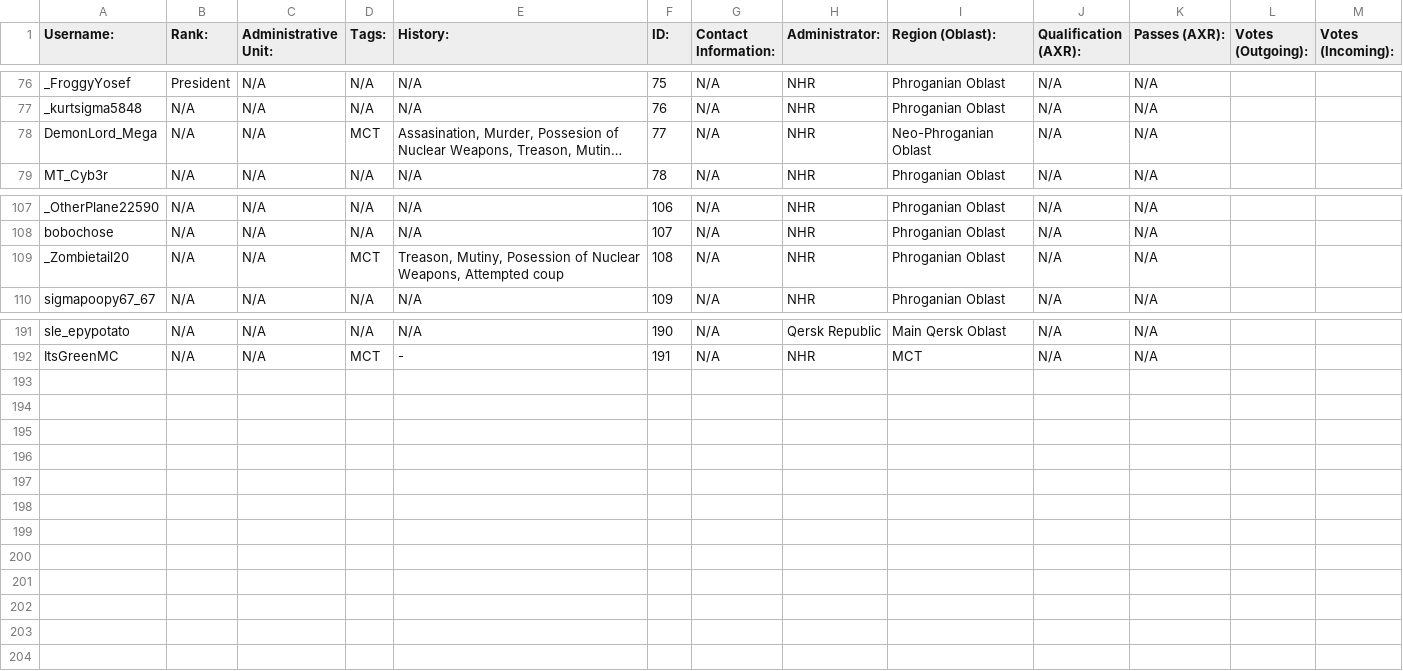
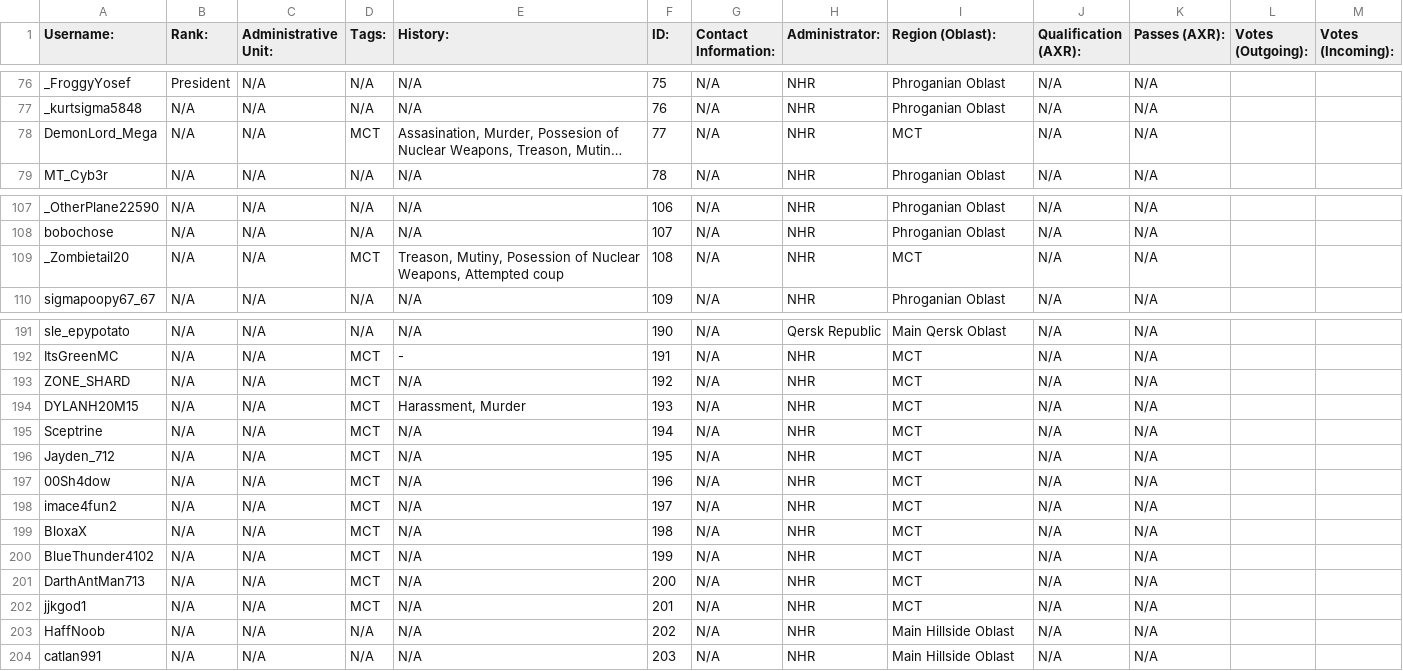
Before and after one commit to AxoWasTaken/ASR-Webpage, a CSV file: .github/AXR Records (Members).csv, drawn as a sheet; only a part is shown, gaps mark what is left out; long unchanged cells end in …; the diff names each change by its address in the sheet, - before the commit and + after, or states it on an @@ line.

Commit message:
Lets push the new members!

```diff
--- a/.github/AXR Records (Members).csv
+++ b/.github/AXR Records (Members).csv
-I78 (Region (Oblast):): Neo-Phroganian Oblast
+I78 (Region (Oblast):): MCT
-I109 (Region (Oblast):): Phroganian Oblast
+I109 (Region (Oblast):): MCT
+row 193: ZONE_SHARD | N/A | N/A | MCT | N/A | 192 | N/A | NHR | MCT | N/A | N/A
+row 194: DYLANH20M15 | N/A | N/A | MCT | Harassment, Murder | 193 | N/A | NHR | MCT | N/A | N/A
+row 195: Sceptrine | N/A | N/A | MCT | N/A | 194 | N/A | NHR | MCT | N/A | N/A
+row 196: Jayden_712 | N/A | N/A | MCT | N/A | 195 | N/A | NHR | MCT | N/A | N/A
+row 197: 00Sh4dow | N/A | N/A | MCT | N/A | 196 | N/A | NHR | MCT | N/A | N/A
+row 198: imace4fun2 | N/A | N/A | MCT | N/A | 197 | N/A | NHR | MCT | N/A | N/A
+row 199: BloxaX | N/A | N/A | MCT | N/A | 198 | N/A | NHR | MCT | N/A | N/A
+row 200: BlueThunder4102 | N/A | N/A | MCT | N/A | 199 | N/A | NHR | MCT | N/A | N/A
+row 201: DarthAntMan713 | N/A | N/A | MCT | N/A | 200 | N/A | NHR | MCT | N/A | N/A
+row 202: jjkgod1 | N/A | N/A | MCT | N/A | 201 | N/A | NHR | MCT | N/A | N/A
+row 203: HaffNoob | N/A | N/A | N/A | N/A | 202 | N/A | NHR | Main Hillside Oblast | N/A | N/A
+row 204: catlan991 | N/A | N/A | N/A | N/A | 203 | N/A | NHR | Main Hillside Oblast | N/A | N/A
```
